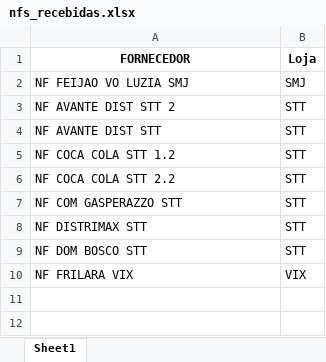
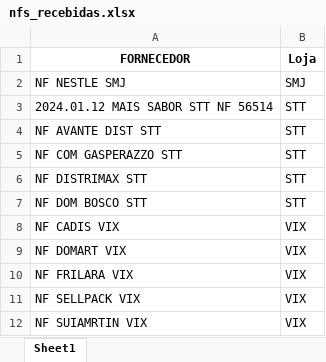
Before and after one commit to Gomes027/dash_notasfiscais, an Excel workbook: nfs_recebidas.xlsx, sheet Sheet1, drawn as a sheet; values as stored, in another font and other column widths than the file's, no borders; removed rows and columns are numbered as before the commit, all else as after; the diff names each change by its address in the sheet, - before the commit and + after, or states it on an @@ line.

```diff
--- a/nfs_recebidas.xlsx (sheet Sheet1)
+++ b/nfs_recebidas.xlsx (sheet Sheet1)
-A2 (FORNECEDOR): NF FEIJAO VO LUZIA SMJ
+A2 (FORNECEDOR): NF NESTLE SMJ
-A3 (FORNECEDOR): NF AVANTE DIST STT 2
+A3 (FORNECEDOR): 2024.01.12 MAIS SABOR STT NF 56514
-row 5: NF COCA COLA STT 1.2 | STT
-row 6: NF COCA COLA STT 2.2 | STT
+row 8: NF CADIS VIX | VIX
+row 9: NF DOMART VIX | VIX
+row 11: NF SELLPACK VIX | VIX
+row 12: NF SUIAMRTIN VIX | VIX
```
Also changed, not shown: recebimento_do_dia.xlsx.
